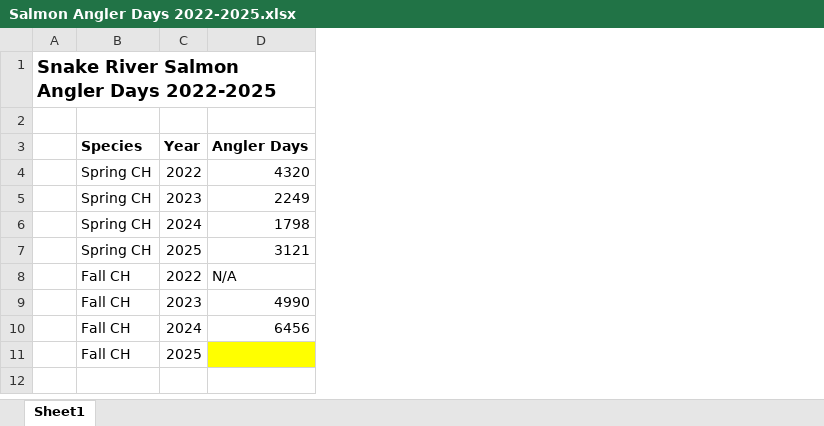
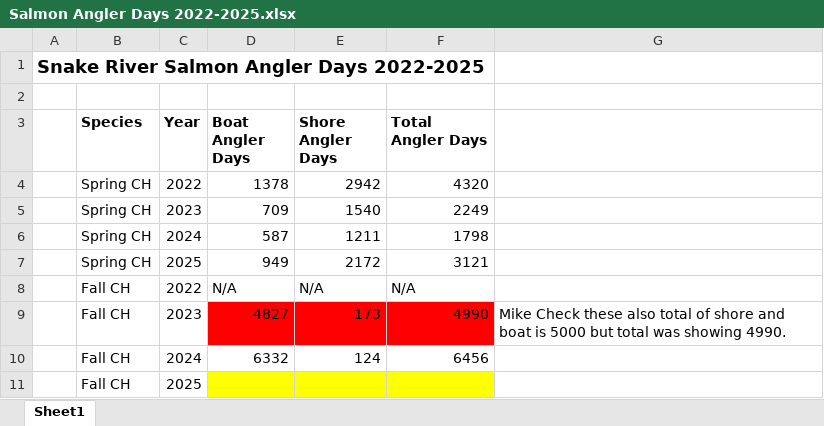
Before and after one commit to dfw-wa/CreelEstimates, an Excel workbook: input_files/pst/R1_creel/Salmon Angler Days 2022-2025.xlsx, sheet Sheet1, drawn as a sheet; values as stored, in another font and other column widths than the file's, no borders; addresses are those after the commit; the diff names each change by its address in the sheet, - before the commit and + after, or states it on an @@ line.

Commit message:
updated Snake file

```diff
--- a/input_files/pst/R1_creel/Salmon Angler Days 2022-2025.xlsx (sheet Sheet1)
+++ b/input_files/pst/R1_creel/Salmon Angler Days 2022-2025.xlsx (sheet Sheet1)
+column D (Boat Angler Days), rows 4-10: 1378 | 709 | 587 | 949 | N/A | 4827 | 6332
+column E (Shore Angler Days), rows 4-10: 2942 | 1540 | 1211 | 2172 | N/A | 173 | 124
+column G, row 9: Mike Check these also total of shore and boat is 5000 but total was showing 4990.
-F3: Angler Days
+F3: Total Angler Days
-F9 fill: none
+F9 fill: #FF0000
```
